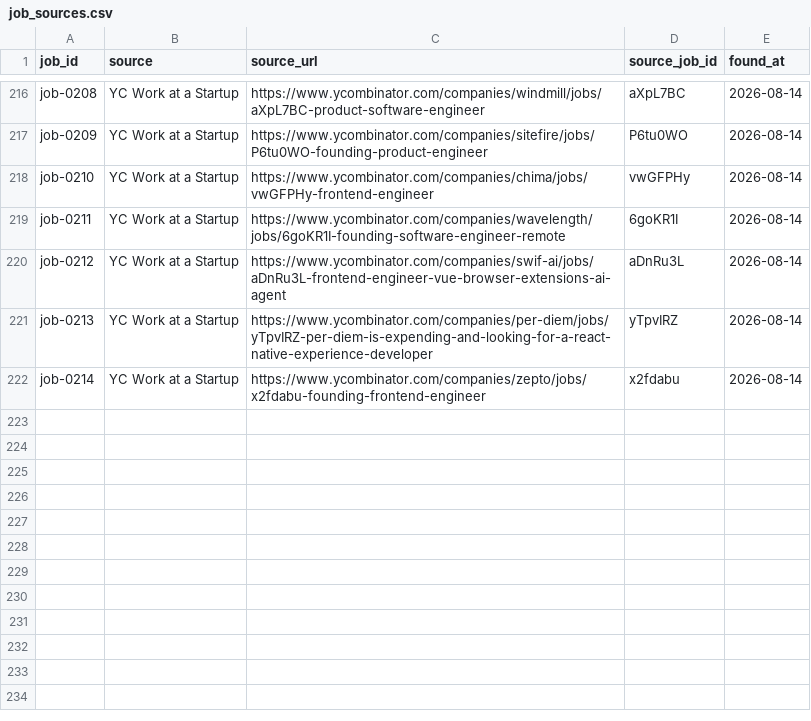
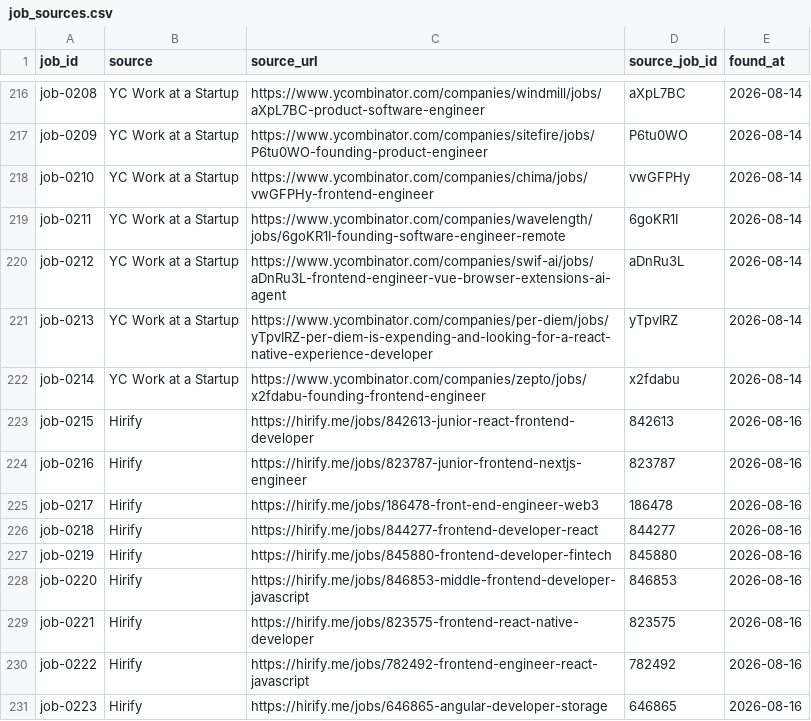
Before and after one commit to stupidkubik/job-searcher, a CSV file: data/job_sources.csv, drawn as a sheet; only a part is shown, gaps mark what is left out; the diff names each change by its address in the sheet, - before the commit and + after, or states it on an @@ line.

```diff
--- a/data/job_sources.csv
+++ b/data/job_sources.csv
+row 223: job-0215 | Hirify | https://hirify.me/jobs/842613-junior-react-frontend-developer | 842613 | 2026-08-16
+row 224: job-0216 | Hirify | https://hirify.me/jobs/823787-junior-frontend-nextjs-engineer | 823787 | 2026-08-16
+row 225: job-0217 | Hirify | https://hirify.me/jobs/186478-front-end-engineer-web3 | 186478 | 2026-08-16
+row 226: job-0218 | Hirify | https://hirify.me/jobs/844277-frontend-developer-react | 844277 | 2026-08-16
+row 227: job-0219 | Hirify | https://hirify.me/jobs/845880-frontend-developer-fintech | 845880 | 2026-08-16
+row 228: job-0220 | Hirify | https://hirify.me/jobs/846853-middle-frontend-developer-javascript | 846853 | 2026-08-16
+row 229: job-0221 | Hirify | https://hirify.me/jobs/823575-frontend-react-native-developer | 823575 | 2026-08-16
+row 230: job-0222 | Hirify | https://hirify.me/jobs/782492-frontend-engineer-react-javascript | 782492 | 2026-08-16
+row 231: job-0223 | Hirify | https://hirify.me/jobs/646865-angular-developer-storage | 646865 | 2026-08-16
```
Also changed, not shown: data/jobs.csv, 2 other files.
